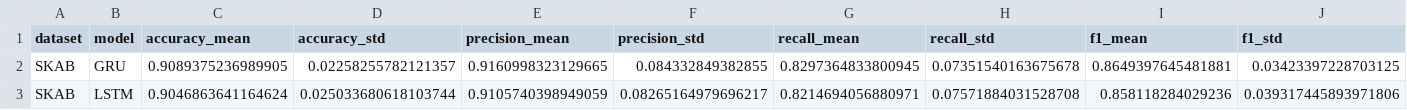
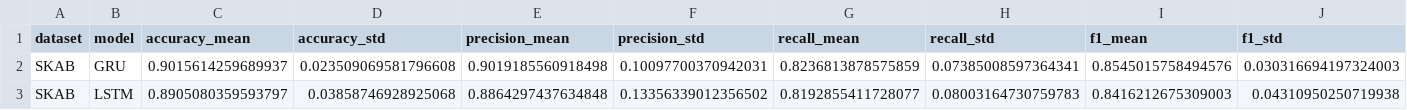
Before and after one commit to tayrubys/TimeSeries-Enhanced, a CSV file: results/outputs/skab_deep_learning_seed_summary.csv, drawn as a sheet.

```diff
--- a/results/outputs/skab_deep_learning_seed_summary.csv
+++ b/results/outputs/skab_deep_learning_seed_summary.csv
@@ -1,3 +1,3 @@
 dataset,model,accuracy_mean,accuracy_std,precision_mean,precision_std,recall_mean,recall_std,f1_mean,f1_std
-SKAB,GRU,0.9089375236989905,0.02258255782121357,0.9160998323129665,0.084332849382855,0.8297364833800945,0.07351540163675678,0.8649397645481881,0.03423397228703125
-SKAB,LSTM,0.9046863641164624,0.025033680618103744,0.9105740398949059,0.08265164979696217,0.8214694056880971,0.07571884031528708,0.858118284029236,0.039317445893971806
+SKAB,GRU,0.9015614259689937,0.023509069581796608,0.9019185560918498,0.10097700370942031,0.8236813878575859,0.07385008597364341,0.8545015758494576,0.030316694197324003
+SKAB,LSTM,0.8905080359593797,0.03858746928925068,0.8864297437634848,0.13356339012356502,0.8192855411728077,0.08003164730759783,0.8416212675309003,0.04310950250719938
```
Also changed, not shown: results/outputs/skab_deep_learning_seed_results.csv, 3 other files.
